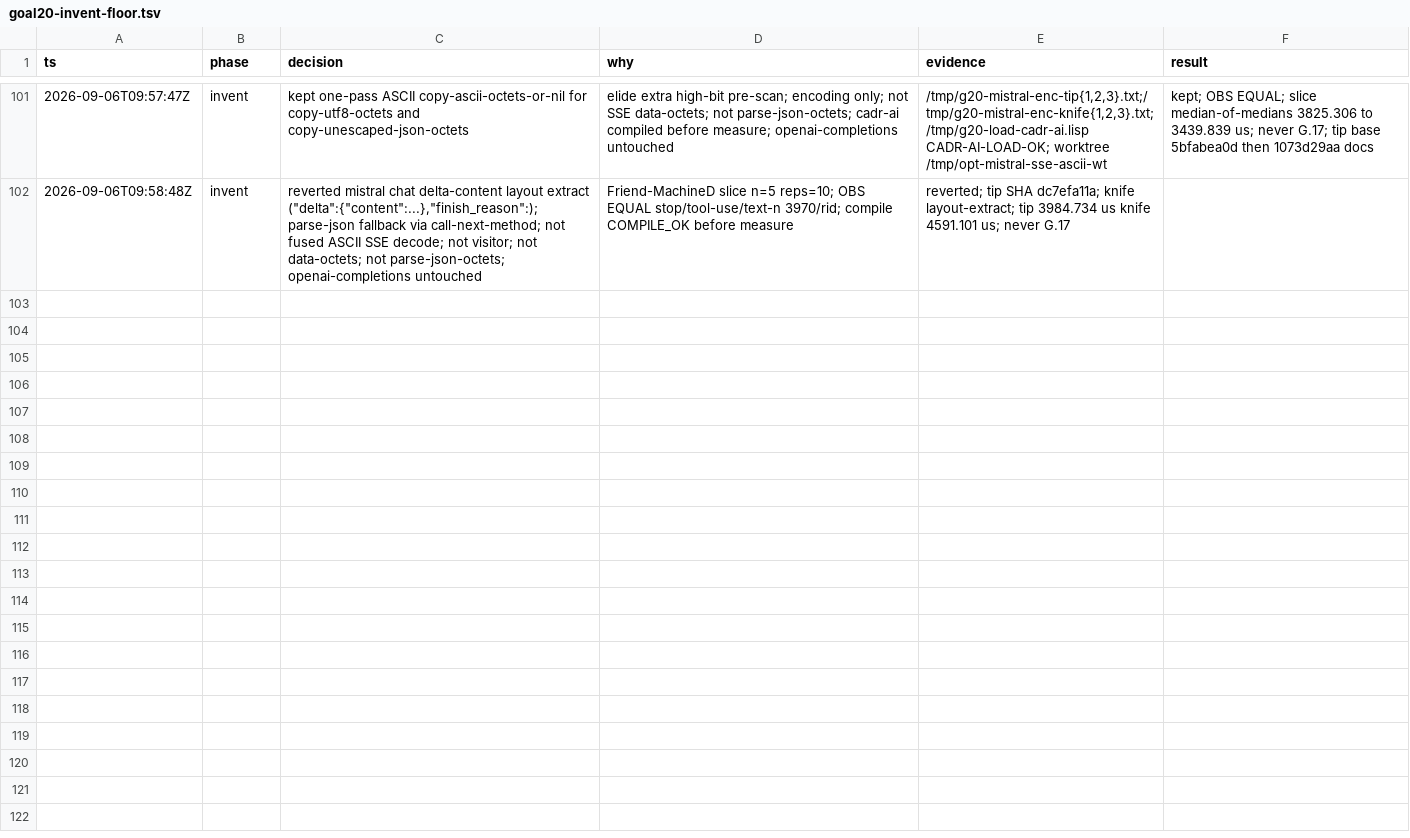
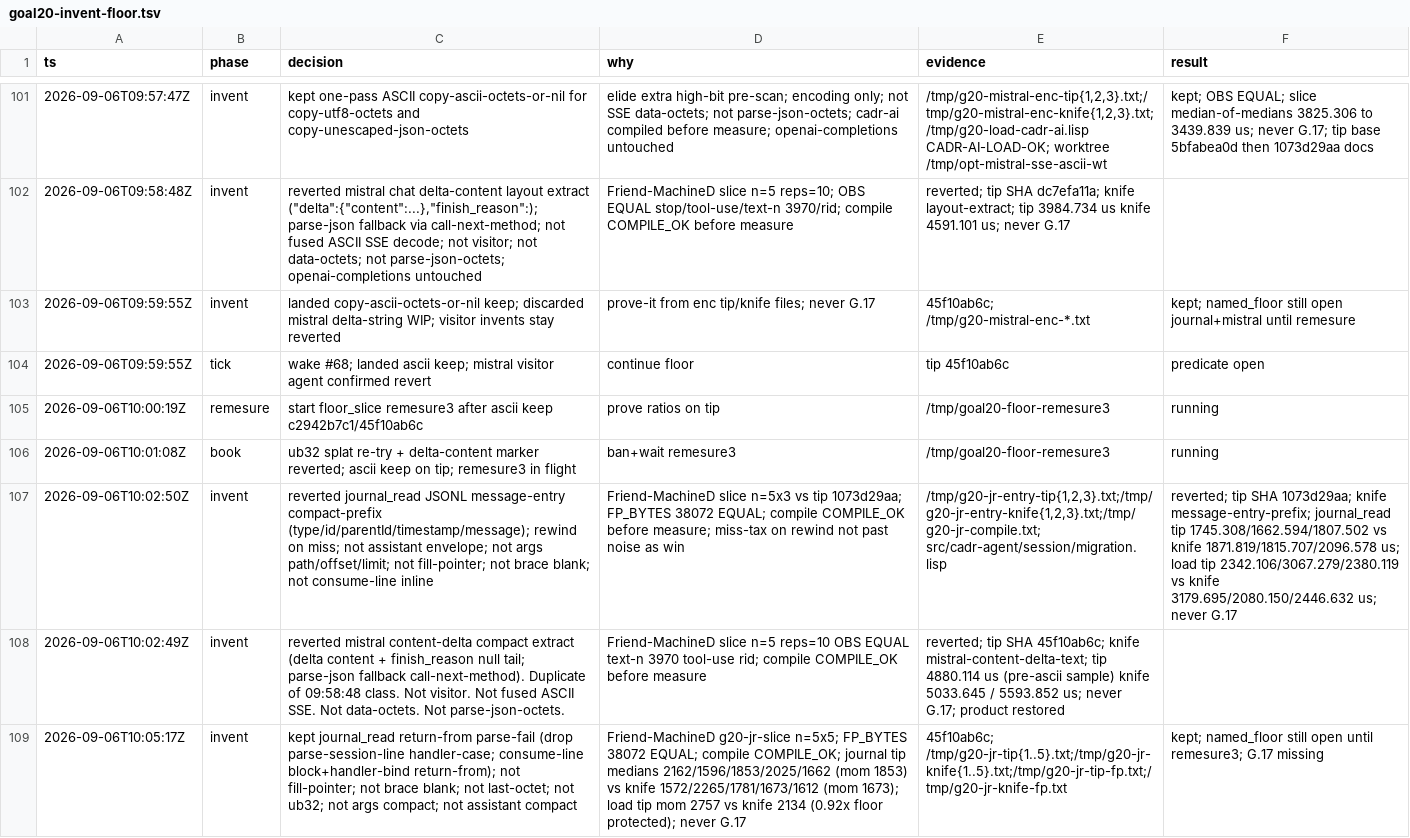
Before and after one commit to artwalker/cadr, a TSV file: .audit/goal20-invent-floor.tsv, drawn as a sheet; only a part is shown, gaps mark what is left out; the diff names each change by its address in the sheet, - before the commit and + after, or states it on an @@ line.

```diff
--- a/.audit/goal20-invent-floor.tsv
+++ b/.audit/goal20-invent-floor.tsv
+row 103: 2026-09-06T09:59:55Z | invent | landed copy-ascii-octets-or-nil keep; discarded mistral delta-string WIP; visitor invents stay reverted | prove-it from enc tip/knife files; never G.17 | 45f10ab6c; /tmp/g20-mistral-enc-*.txt | kept; named_floor still open journal+mistral until remesure
+row 104: 2026-09-06T09:59:55Z | tick | wake #68; landed ascii keep; mistral visitor agent confirmed revert | continue floor | tip 45f10ab6c | predicate open
+row 105: 2026-09-06T10:00:19Z | remesure | start floor_slice remesure3 after ascii keep c2942b7c1/45f10ab6c | prove ratios on tip | /tmp/goal20-floor-remesure3 | running
+row 106: 2026-09-06T10:01:08Z | book | ub32 splat re-try + delta-content marker reverted; ascii keep on tip; remesure3 in flight | ban+wait remesure3 | /tmp/goal20-floor-remesure3 | running
+row 107: 2026-09-06T10:02:50Z | invent | reverted journal_read JSONL message-entry compact-prefix (type/id/parentId/timestamp/message); rewind on miss; not assistant envelope; not args path/offset/limit; not fill-pointer; not brace blank; not consume-line inline | Friend-MachineD slice n=5x3 vs tip 1073d29aa; FP_BYTES 38072 EQUAL; compile COMPILE_OK before measure; miss-tax on rewind not past noise as win | /tmp/g20-jr-entry-tip{1,2,3}.txt;/tmp/g20-jr-entry-knife{1,2,3}.txt;/tmp/g20-jr-compile.txt; src/cadr-agent/session/migration.lisp | reverted; tip SHA 1073d29aa; knife message-entry-prefix; journal_read tip 1745.308/1662.594/1807.502 vs knife 1871.819/1815.707/2096.578 us; load tip 2342.106/3067.279/2380.119 vs knife 3179.695/2080.150/2446.632 us; never G.17
+row 108: 2026-09-06T10:02:49Z | invent | reverted mistral content-delta compact extract (delta content + finish_reason null tail; parse-json fallback call-next-method). Duplicate of 09:58:48 class. Not visitor. Not fused ASCII SSE. Not data-octets. Not parse-json-octets. | Friend-MachineD slice n=5 reps=10 OBS EQUAL text-n 3970 tool-use rid; compile COMPILE_OK before measure | reverted; tip SHA 45f10ab6c; knife mistral-content-delta-text; tip 4880.114 us (pre-ascii sample) knife 5033.645 / 5593.852 us; never G.17; product restored
+row 109: 2026-09-06T10:05:17Z | invent | kept journal_read return-from parse-fail (drop parse-session-line handler-case; consume-line block+handler-bind return-from); not fill-pointer; not brace blank; not last-octet; not ub32; not args compact; not assistant compact | Friend-MachineD g20-jr-slice n=5x5; FP_BYTES 38072 EQUAL; compile COMPILE_OK; journal tip medians 2162/1596/1853/2025/1662 (mom 1853) vs knife 1572/2265/1781/1673/1612 (mom 1673); load tip mom 2757 vs knife 2134 (0.92x floor protected); never G.17 | 45f10ab6c; /tmp/g20-jr-tip{1..5}.txt;/tmp/g20-jr-knife{1..5}.txt;/tmp/g20-jr-tip-fp.txt;/tmp/g20-jr-knife-fp.txt | kept; named_floor still open until remesure3; G.17 missing
```
Also changed, not shown: 1 other file.
